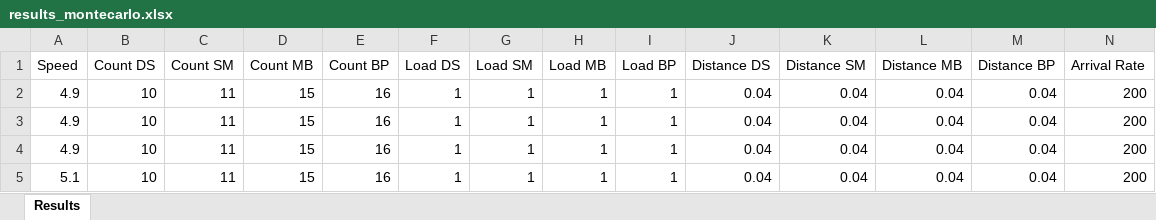
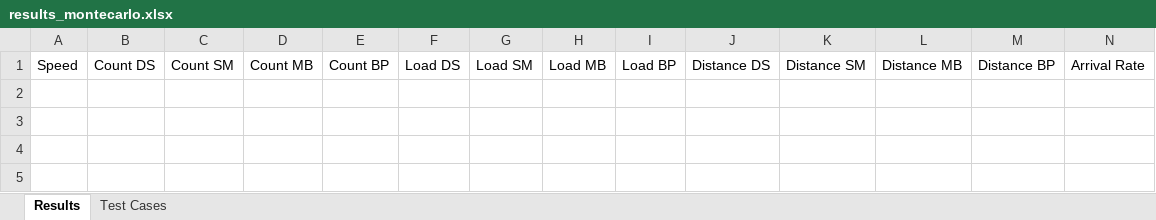
Before and after one commit to samvrit/agv, an Excel workbook: MATLAB/results_montecarlo.xlsx, sheet Results, drawn as a sheet; only a part is shown; values as stored, in another font and other column widths than the file's, no borders; rows hold the shown columns only; the diff names each change by its address in the sheet, - before the commit and + after, or states it on an @@ line.

Commit message:
fixed analytical-to-montecarlo switching issue and added file to automate montecarlo test

```diff
--- a/MATLAB/results_montecarlo.xlsx (sheet Results)
+++ b/MATLAB/results_montecarlo.xlsx (sheet Results)
+sheet tab: Test Cases
-row 2: 4.9 | 10 | 11 | 15 | 16 | 1 | 1 | 1 | 1 | 0.04 | 0.04 | 0.04 | 0.04 | 200
-row 3: 4.9 | 10 | 11 | 15 | 16 | 1 | 1 | 1 | 1 | 0.04 | 0.04 | 0.04 | 0.04 | 200
-row 4: 4.9 | 10 | 11 | 15 | 16 | 1 | 1 | 1 | 1 | 0.04 | 0.04 | 0.04 | 0.04 | 200
-row 5: 5.1 | 10 | 11 | 15 | 16 | 1 | 1 | 1 | 1 | 0.04 | 0.04 | 0.04 | 0.04 | 200
```
Also changed, not shown: MATLAB/results_analytical.xlsx, 2 other files.
